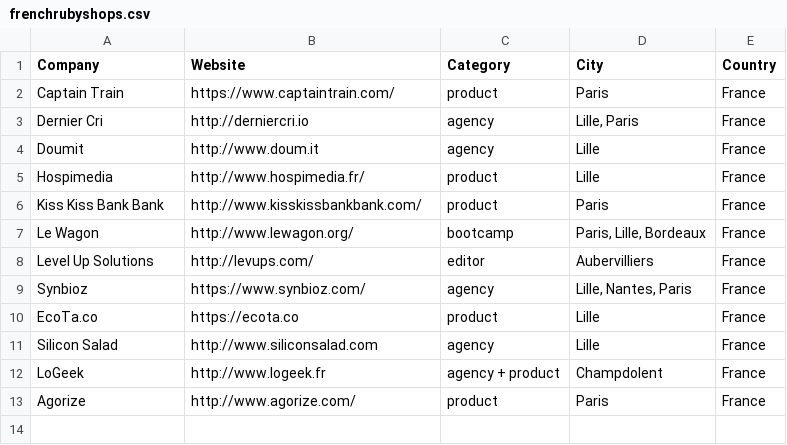
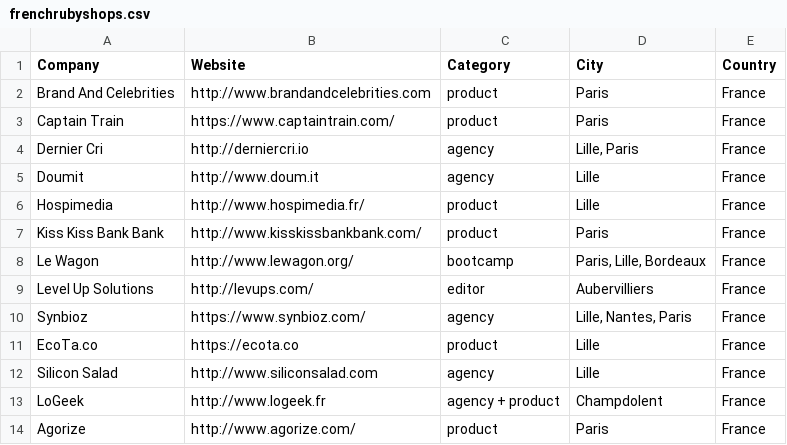
Before and after one commit to ruby-nord/rubyshops, a CSV file: frenchrubyshops.csv, drawn as a sheet; the diff names each change by its address in the sheet, - before the commit and + after, or states it on an @@ line.

Commit message:
add brand and celebrities

```diff
--- a/frenchrubyshops.csv
+++ b/frenchrubyshops.csv
+row 2: Brand And Celebrities | http://www.brandandcelebrities.com | product | Paris | France
```
